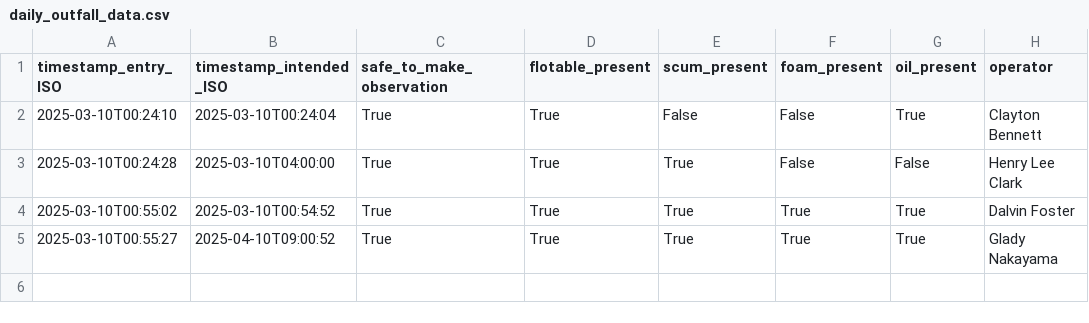
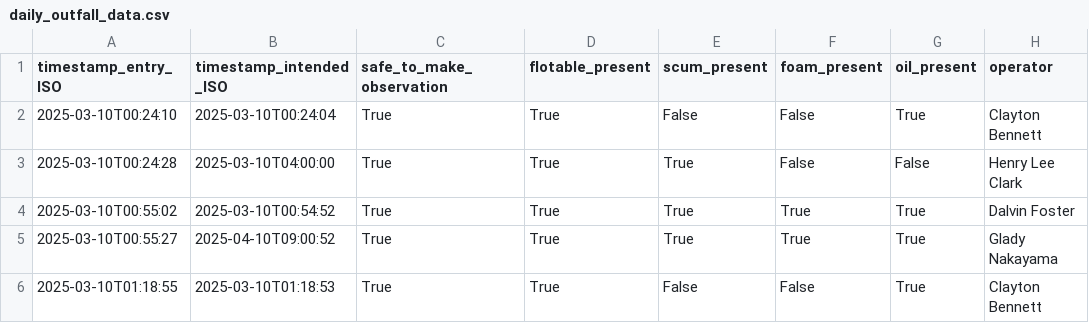
Before and after one commit to claytonsrobot/maxops, a CSV file: exports/intermediate/daily_outfall_data.csv, drawn as a sheet.

```diff
--- a/exports/intermediate/daily_outfall_data.csv
+++ b/exports/intermediate/daily_outfall_data.csv
@@ -5 +5,2 @@ timestamp_entry_ISO,timestamp_intended_ISO,safe_to_make_observation,flotable_pre
 2025-03-10T00:55:27,2025-04-10T09:00:52,True,True,True,True,True,Glady Nakayama
+2025-03-10T01:18:55,2025-03-10T01:18:53,True,True,False,False,True,Clayton Bennett
```
Also changed, not shown: exports/intermediate/hourly_data.csv, 8 other files.
